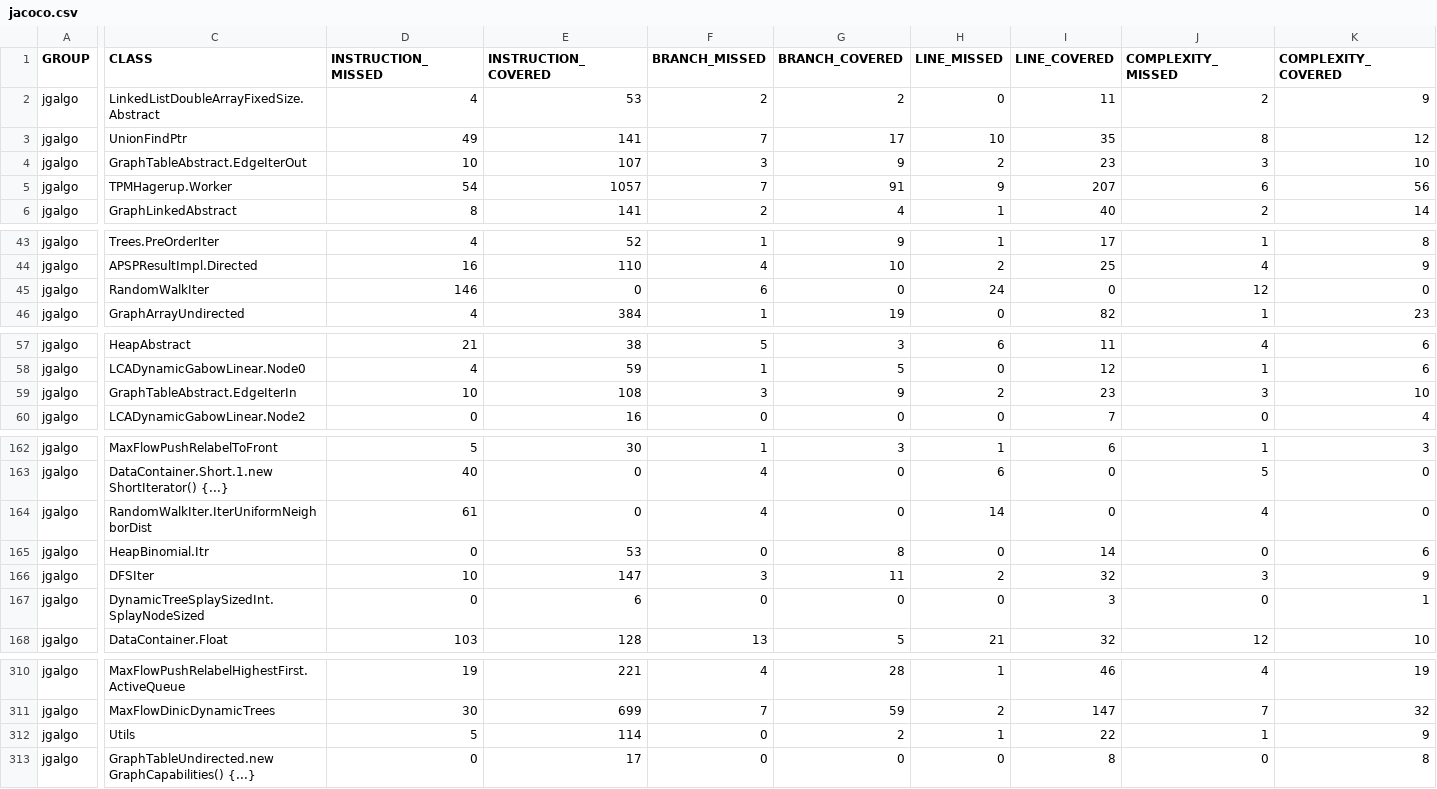
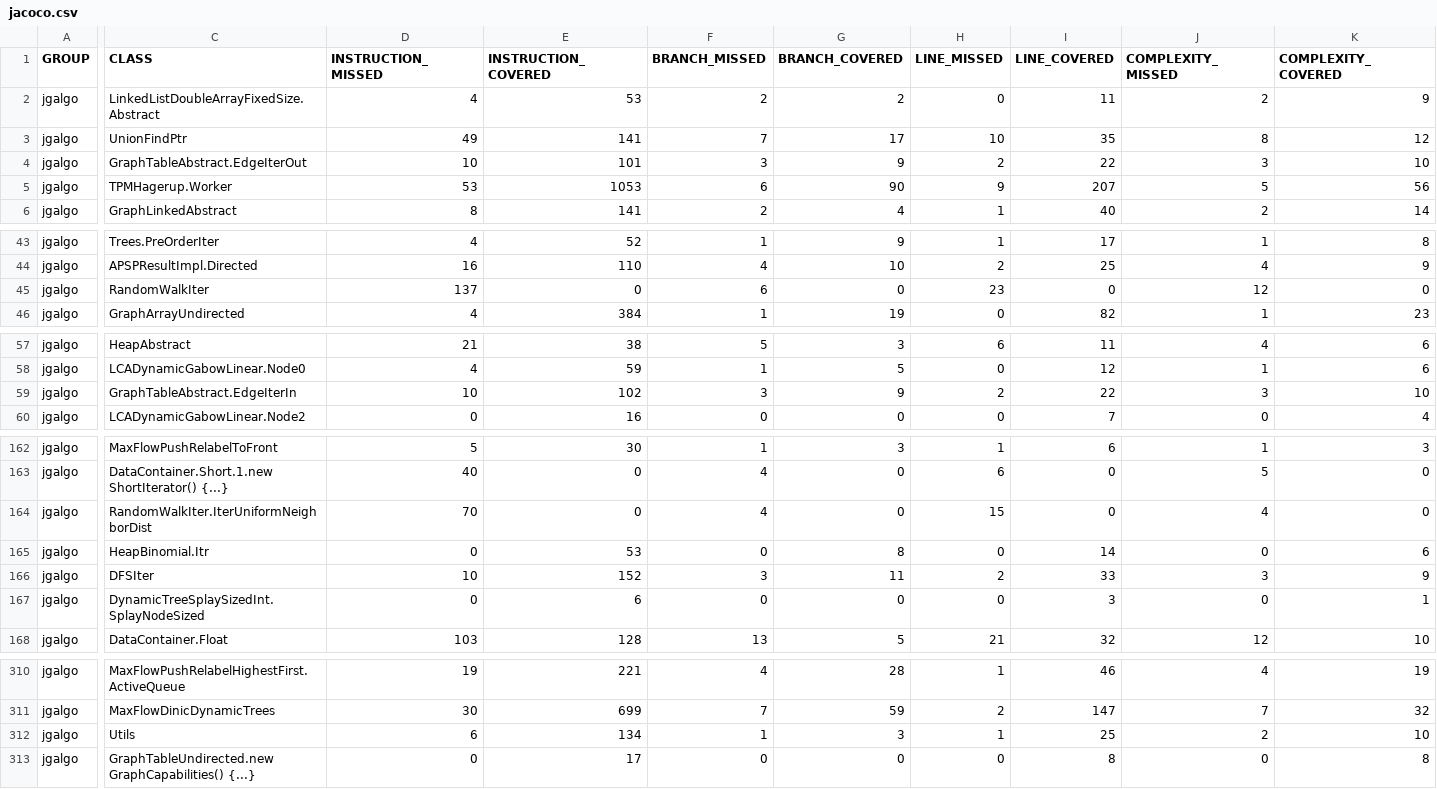
Before and after one commit to barakugav/JGAlgo, a CSV file: jacoco.csv, drawn as a sheet; only a part is shown, gaps mark what is left out; the diff covers the shown part only; the diff names each change by its address in the sheet, - before the commit and + after, or states it on an @@ line.

```diff
--- a/jacoco.csv
+++ b/jacoco.csv
-E4 (INSTRUCTION_COVERED): 107
+E4 (INSTRUCTION_COVERED): 101
-I4 (LINE_COVERED): 23
+I4 (LINE_COVERED): 22
-D5 (INSTRUCTION_MISSED): 54
+D5 (INSTRUCTION_MISSED): 53
-E5 (INSTRUCTION_COVERED): 1057
+E5 (INSTRUCTION_COVERED): 1053
-F5 (BRANCH_MISSED): 7
+F5 (BRANCH_MISSED): 6
-G5 (BRANCH_COVERED): 91
+G5 (BRANCH_COVERED): 90
-J5 (COMPLEXITY_MISSED): 6
+J5 (COMPLEXITY_MISSED): 5
-D45 (INSTRUCTION_MISSED): 146
+D45 (INSTRUCTION_MISSED): 137
-H45 (LINE_MISSED): 24
+H45 (LINE_MISSED): 23
-E59 (INSTRUCTION_COVERED): 108
+E59 (INSTRUCTION_COVERED): 102
-I59 (LINE_COVERED): 23
+I59 (LINE_COVERED): 22
-D164 (INSTRUCTION_MISSED): 61
+D164 (INSTRUCTION_MISSED): 70
-H164 (LINE_MISSED): 14
+H164 (LINE_MISSED): 15
-E166 (INSTRUCTION_COVERED): 147
+E166 (INSTRUCTION_COVERED): 152
-I166 (LINE_COVERED): 32
+I166 (LINE_COVERED): 33
-D312 (INSTRUCTION_MISSED): 5
+D312 (INSTRUCTION_MISSED): 6
-E312 (INSTRUCTION_COVERED): 114
+E312 (INSTRUCTION_COVERED): 134
-F312 (BRANCH_MISSED): 0
+F312 (BRANCH_MISSED): 1
-G312 (BRANCH_COVERED): 2
+G312 (BRANCH_COVERED): 3
-I312 (LINE_COVERED): 22
+I312 (LINE_COVERED): 25
-J312 (COMPLEXITY_MISSED): 1
+J312 (COMPLEXITY_MISSED): 2
-K312 (COMPLEXITY_COVERED): 9
+K312 (COMPLEXITY_COVERED): 10
```
Also changed, not shown: 8 edited cells elsewhere in this file, 40 other files.
